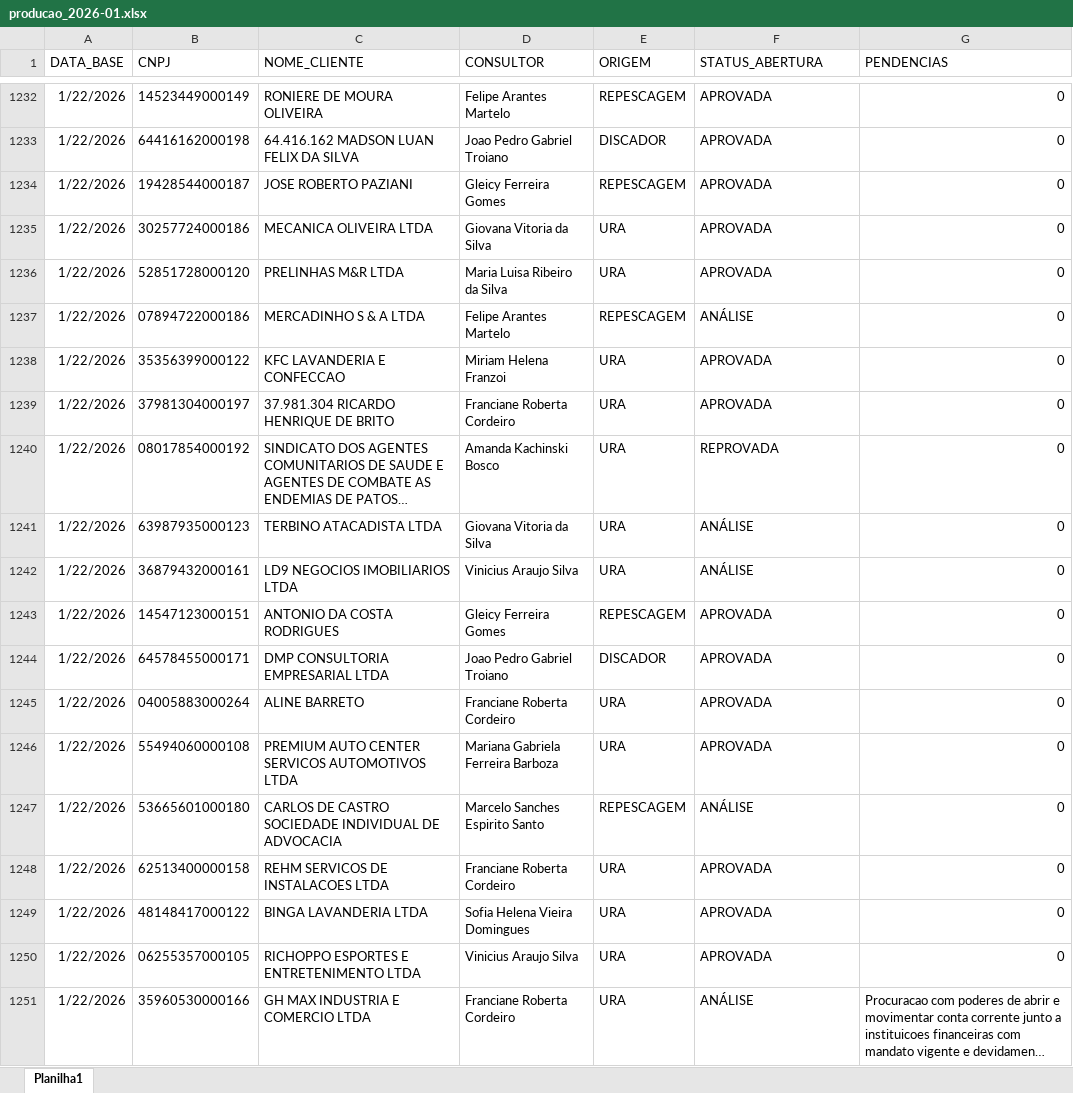
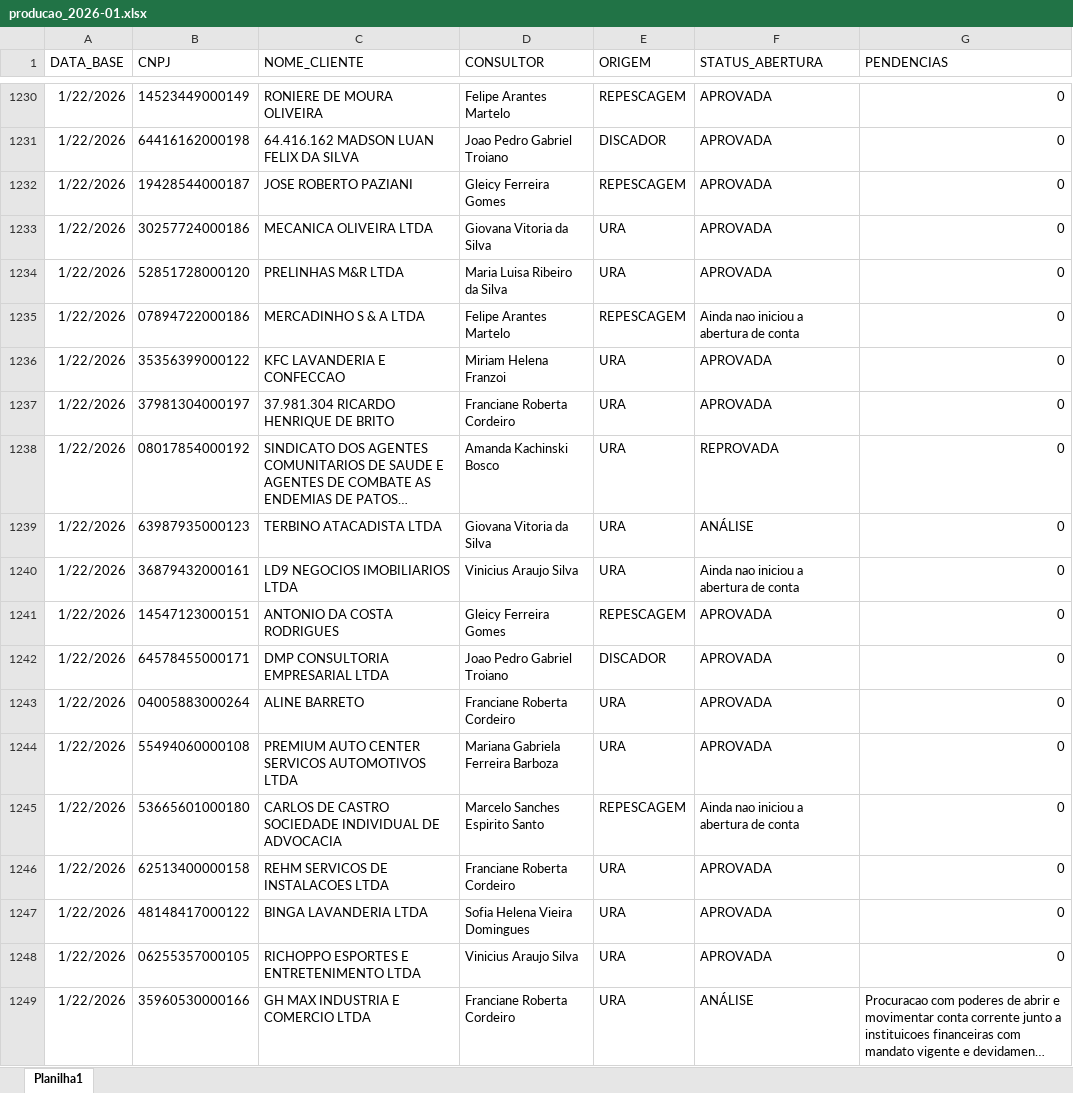
Before and after one commit to Augusto05/atlas, an Excel workbook: first-atlas/producao_2026-01.xlsx, sheet Planilha1, drawn as a sheet; only a part is shown, gaps mark what is left out; long unchanged cells end in …; values as stored, in another font and other column widths than the file's, no borders; addresses are those after the commit; the diff covers the shown part only; the diff names each change by its address in the sheet, - before the commit and + after, or states it on an @@ line.

```diff
--- a/first-atlas/producao_2026-01.xlsx (sheet Planilha1)
+++ b/first-atlas/producao_2026-01.xlsx (sheet Planilha1)
-F1235 (STATUS_ABERTURA): ANÁLISE
+F1235 (STATUS_ABERTURA): Ainda nao iniciou a abertura de conta
-F1240 (STATUS_ABERTURA): ANÁLISE
+F1240 (STATUS_ABERTURA): Ainda nao iniciou a abertura de conta
-F1245 (STATUS_ABERTURA): ANÁLISE
+F1245 (STATUS_ABERTURA): Ainda nao iniciou a abertura de conta
```
Also changed, not shown: 67 added rows, 2 removed rows and 19 edited cells elsewhere in this sheet, first-atlas/balde_2025-11.xlsx.
